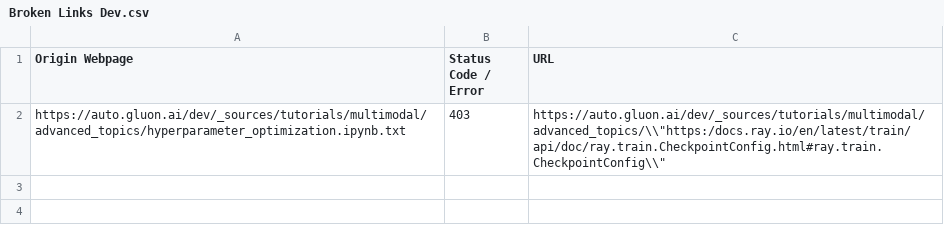
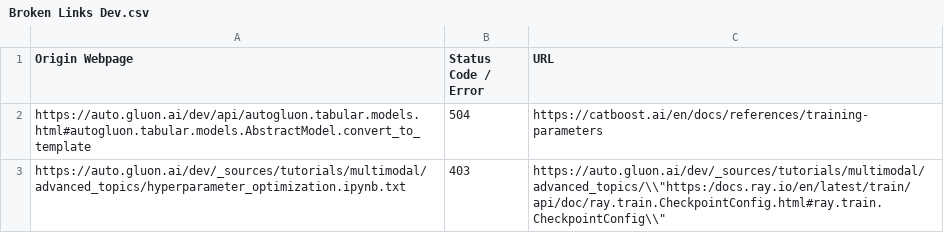
Before and after one commit to autogluon/autogluon-brokenlinks, a CSV file: Broken Links Dev.csv, drawn as a sheet; the diff names each change by its address in the sheet, - before the commit and + after, or states it on an @@ line.

```diff
--- a/Broken Links Dev.csv
+++ b/Broken Links Dev.csv
+row 2: https://auto.gluon.ai/dev/api/autogluon.tabular.models.html#autogluon.tabular.models.AbstractModel.convert_to_template | 504 | https://catboost.ai/en/docs/references/training-parameters
```
Also changed, not shown: Broken Links Stable.csv.
